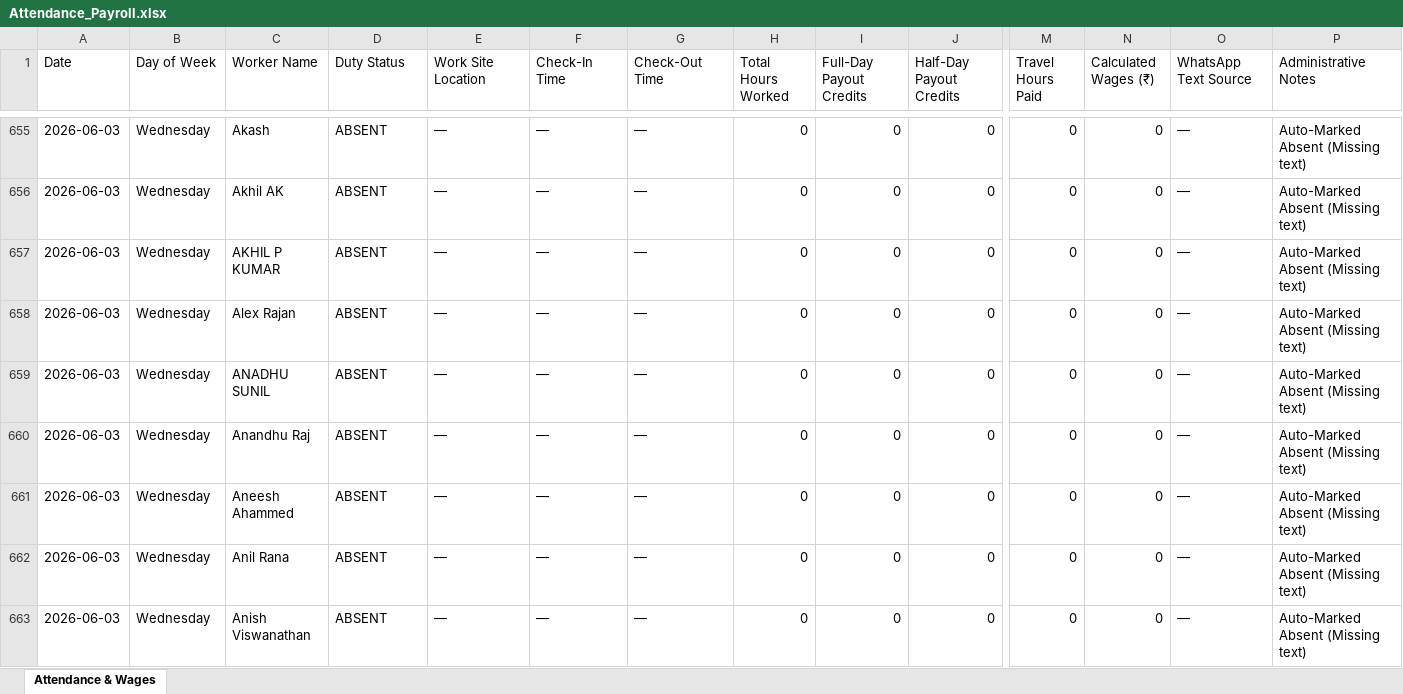
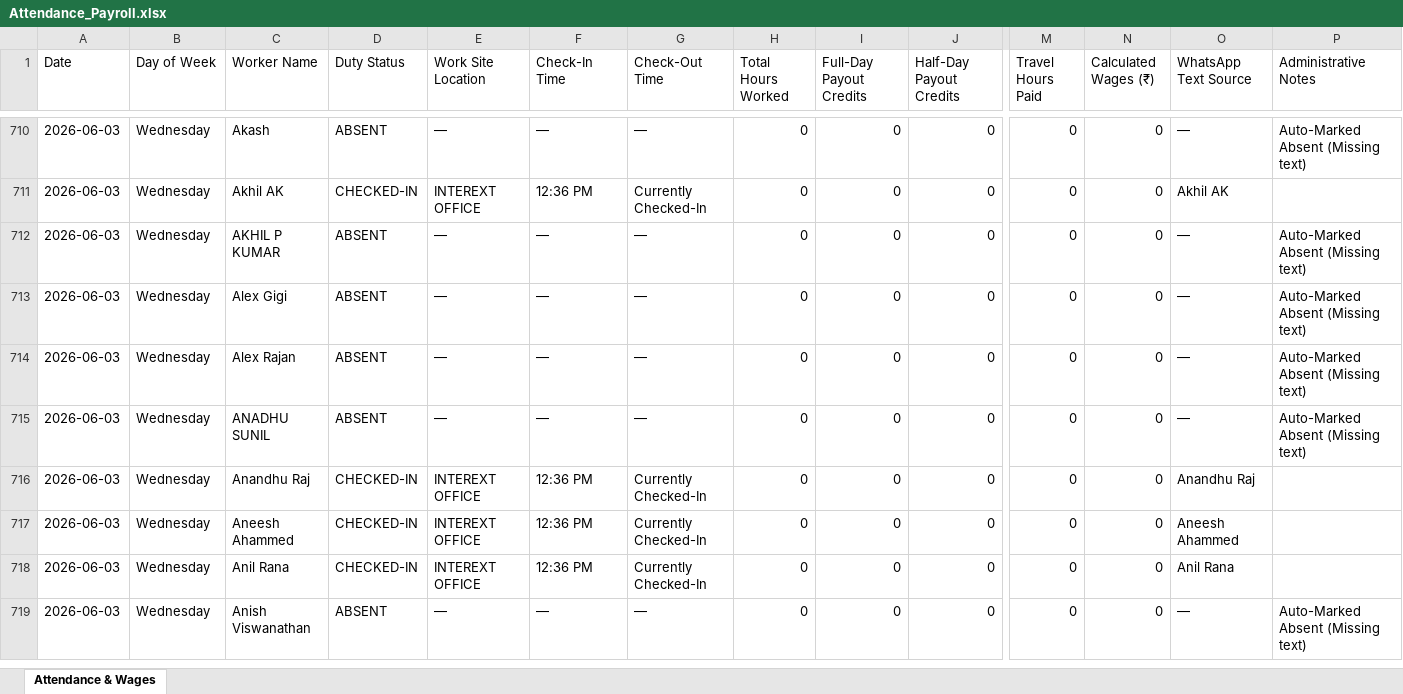
Before and after one commit to M-S-Arjun/InterExt-Attendance-Portal, an Excel workbook: Attendance_Payroll.xlsx, sheet Attendance & Wages, drawn as a sheet; only a part is shown, gaps mark what is left out; values as stored, in another font and other column widths than the file's, no borders; addresses are those after the commit; rows hold the shown columns only; the diff covers the shown part only; the diff names each change by its address in the sheet, - before the commit and + after, or states it on an @@ line.

```diff
--- a/Attendance_Payroll.xlsx (sheet Attendance & Wages)
+++ b/Attendance_Payroll.xlsx (sheet Attendance & Wages)
-D711 (Duty Status): ABSENT
+D711 (Duty Status): CHECKED-IN
-E711 (Work Site Location): —
+E711 (Work Site Location): INTEREXT OFFICE
-F711 (Check-In Time): —
+F711 (Check-In Time): 12:36 PM
-G711 (Check-Out Time): —
+G711 (Check-Out Time): Currently Checked-In
-O711 (WhatsApp Text Source): —
+O711 (WhatsApp Text Source): Akhil AK
-P711 (Administrative Notes): Auto-Marked Absent (Missing text)
+P711 (Administrative Notes): (empty)
+row 713: 2026-06-03 | Wednesday | Alex Gigi | ABSENT | — | — | — | 0 | 0 | 0 | 0 | 0 | — | Auto-Marked Absent (Missing text)
-D716:D718 (Duty Status): ABSENT
+D716:D718 (Duty Status): CHECKED-IN
-E716:E718 (Work Site Location): —
+E716:E718 (Work Site Location): INTEREXT OFFICE
-F716:F718 (Check-In Time): —
+F716:F718 (Check-In Time): 12:36 PM
-G716:G718 (Check-Out Time): —
+G716:G718 (Check-Out Time): Currently Checked-In
-O716 (WhatsApp Text Source): —
+O716 (WhatsApp Text Source): Anandhu Raj
-P716:P718 (Administrative Notes): Auto-Marked Absent (Missing text)
+P716:P718 (Administrative Notes): (empty)
-O717 (WhatsApp Text Source): —
+O717 (WhatsApp Text Source): Aneesh Ahammed
-O718 (WhatsApp Text Source): —
+O718 (WhatsApp Text Source): Anil Rana
```
Also changed, not shown: 59 added rows and 228 edited cells elsewhere in this sheet, 2 other files.
